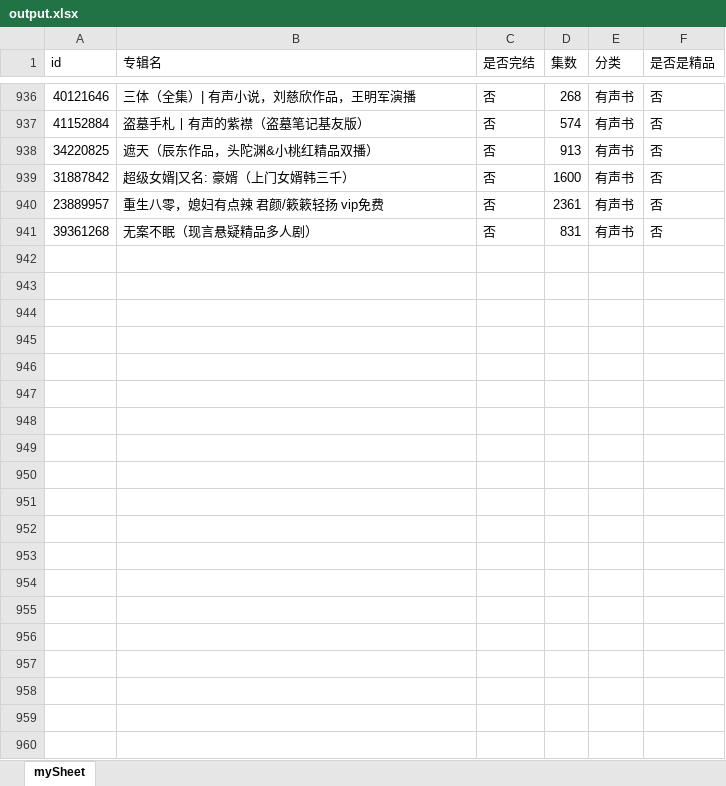
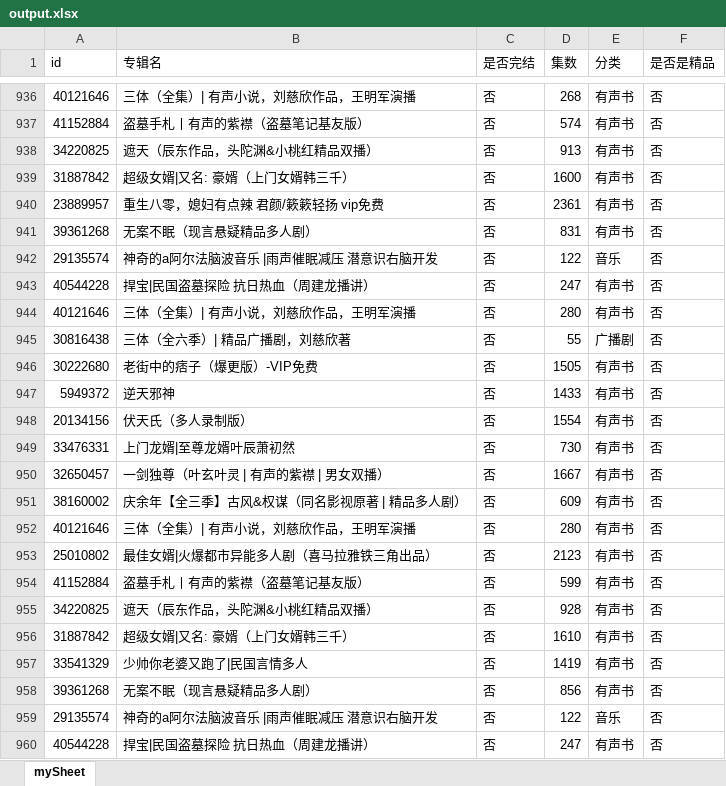
Before and after one commit to zhangolve/js-code-lab, an Excel workbook: node/crawler/ximalaya/output.xlsx, sheet mySheet, drawn as a sheet; only a part is shown, gaps mark what is left out; values as stored, in another font and other column widths than the file's, no borders; the diff covers the shown part only; the diff names each change by its address in the sheet, - before the commit and + after, or states it on an @@ line.

```diff
--- a/node/crawler/ximalaya/output.xlsx (sheet mySheet)
+++ b/node/crawler/ximalaya/output.xlsx (sheet mySheet)
+row 942: 29135574 | 神奇的a阿尔法脑波音乐 |雨声催眠减压 潜意识右脑开发 | 否 | 122 | 音乐 | 否
+row 943: 40544228 | 捍宝|民国盗墓探险 抗日热血（周建龙播讲） | 否 | 247 | 有声书 | 否
+row 944: 40121646 | 三体（全集）| 有声小说，刘慈欣作品，王明军演播 | 否 | 280 | 有声书 | 否
+row 945: 30816438 | 三体（全六季）| 精品广播剧，刘慈欣著 | 否 | 55 | 广播剧 | 否
+row 946: 30222680 | 老街中的痞子（爆更版）-VIP免费 | 否 | 1505 | 有声书 | 否
+row 947: 5949372 | 逆天邪神 | 否 | 1433 | 有声书 | 否
+row 948: 20134156 | 伏天氏（多人录制版） | 否 | 1554 | 有声书 | 否
+row 949: 33476331 | 上门龙婿|至尊龙婿叶辰萧初然 | 否 | 730 | 有声书 | 否
+row 950: 32650457 | 一剑独尊（叶玄叶灵 | 有声的紫襟 | 男女双播） | 否 | 1667 | 有声书 | 否
+row 951: 38160002 | 庆余年【全三季】古风&权谋（同名影视原著 | 精品多人剧） | 否 | 609 | 有声书 | 否
+row 952: 40121646 | 三体（全集）| 有声小说，刘慈欣作品，王明军演播 | 否 | 280 | 有声书 | 否
+row 953: 25010802 | 最佳女婿|火爆都市异能多人剧（喜马拉雅铁三角出品） | 否 | 2123 | 有声书 | 否
+row 954: 41152884 | 盗墓手札丨有声的紫襟（盗墓笔记基友版） | 否 | 599 | 有声书 | 否
+row 955: 34220825 | 遮天（辰东作品，头陀渊&小桃红精品双播） | 否 | 928 | 有声书 | 否
+row 956: 31887842 | 超级女婿|又名: 豪婿（上门女婿韩三千） | 否 | 1610 | 有声书 | 否
+row 957: 33541329 | 少帅你老婆又跑了|民国言情多人 | 否 | 1419 | 有声书 | 否
+row 958: 39361268 | 无案不眠（现言悬疑精品多人剧） | 否 | 856 | 有声书 | 否
+row 959: 29135574 | 神奇的a阿尔法脑波音乐 |雨声催眠减压 潜意识右脑开发 | 否 | 122 | 音乐 | 否
+row 960: 40544228 | 捍宝|民国盗墓探险 抗日热血（周建龙播讲） | 否 | 247 | 有声书 | 否
```
Also changed, not shown: 17 added rows elsewhere in this sheet, 1 other file.
